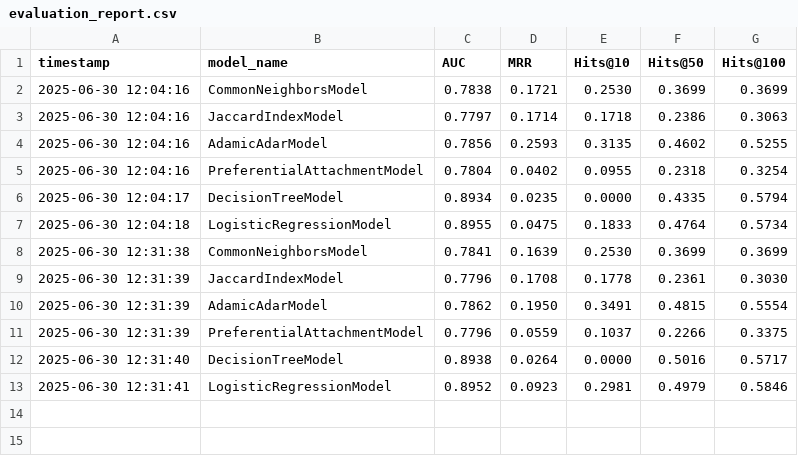
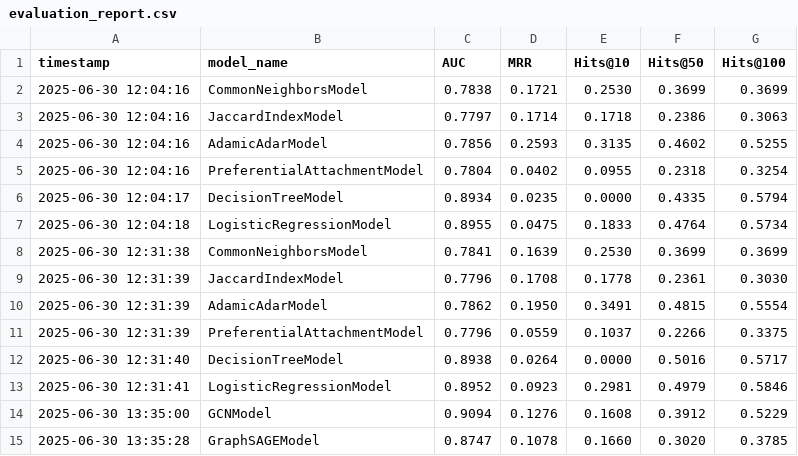
Before and after one commit to Adriano-7/network-science, a CSV file: project/link_prediction/results/Twitch-EN/evaluation_report.csv, drawn as a sheet; the diff names each change by its address in the sheet, - before the commit and + after, or states it on an @@ line.

```diff
--- a/project/link_prediction/results/Twitch-EN/evaluation_report.csv
+++ b/project/link_prediction/results/Twitch-EN/evaluation_report.csv
+row 14: 2025-06-30 13:35:00 | GCNModel | 0.9094 | 0.1276 | 0.1608 | 0.3912 | 0.5229
+row 15: 2025-06-30 13:35:28 | GraphSAGEModel | 0.8747 | 0.1078 | 0.1660 | 0.3020 | 0.3785
```
Also changed, not shown: project/link_prediction/results/Cora/evaluation_report.csv, project/link_prediction/results/Twitch-DE/evaluation_report.csv, 3 other files.
